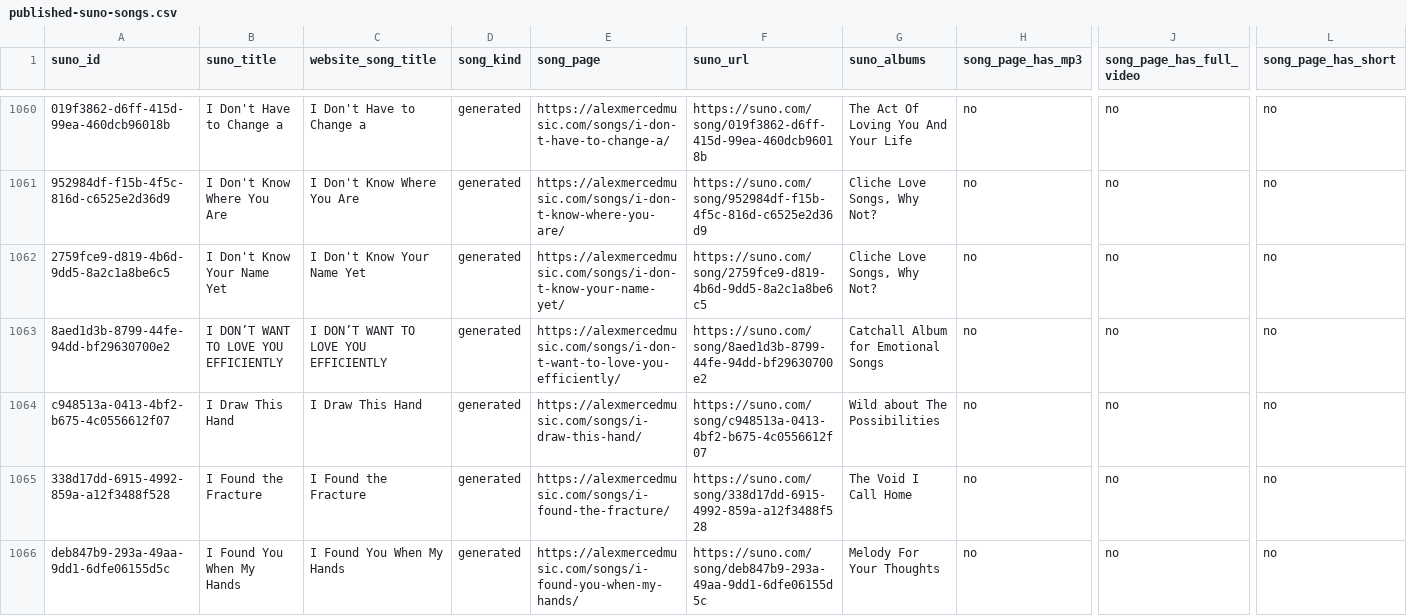
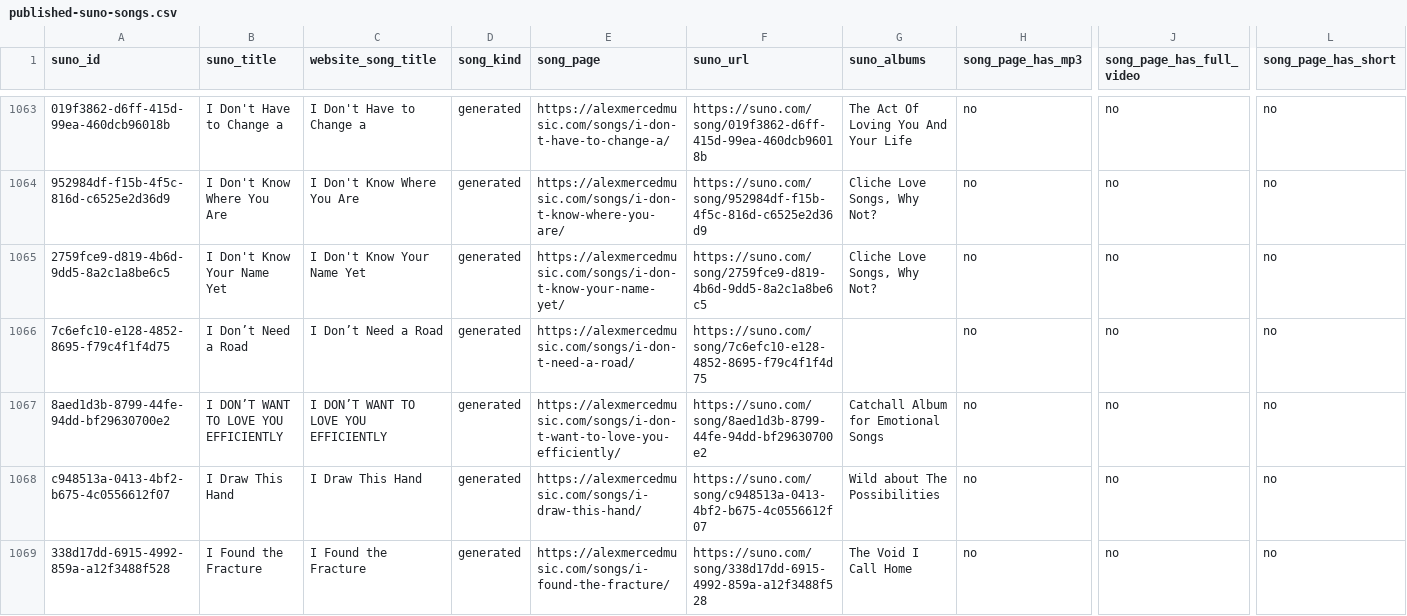
Before and after one commit to AlexMercedCoder/alexmercedmusic, a CSV file: local-index/published-suno-songs.csv, drawn as a sheet; only a part is shown, gaps mark what is left out; the shorter side is filled out with more unchanged rows; rows hold the shown columns only; the diff covers the shown part only; the diff names each change by its address in the sheet, - before the commit and + after, or states it on an @@ line.

Commit message:
Sync Suno, YouTube, MP3, and Drive-backed music catalog

```diff
--- a/local-index/published-suno-songs.csv
+++ b/local-index/published-suno-songs.csv
+row 1066: 7c6efc10-e128-4852-8695-f79c4f1f4d75 | I Don’t Need a Road | I Don’t Need a Road | generated | https://alexmercedmusic.com/songs/i-don-t-need-a-road/ | https://suno.com/song/7c6efc10-e128-4852-8695-f79c4f1f4d75 |  | no | no | no
```
Also changed, not shown: 14 added rows and 14 edited cells elsewhere in this file, local-index/website-songs.csv, 9 other files.
